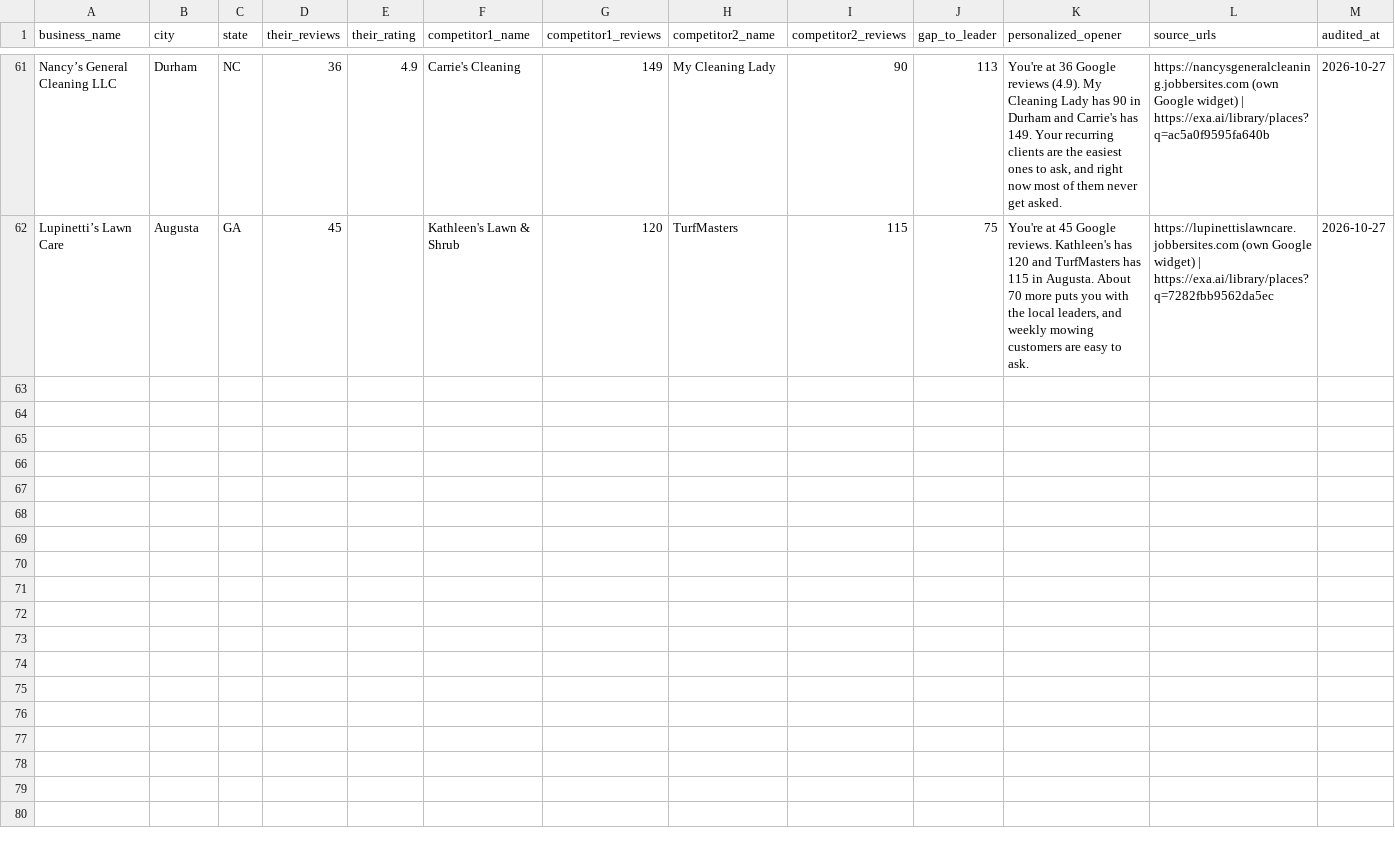
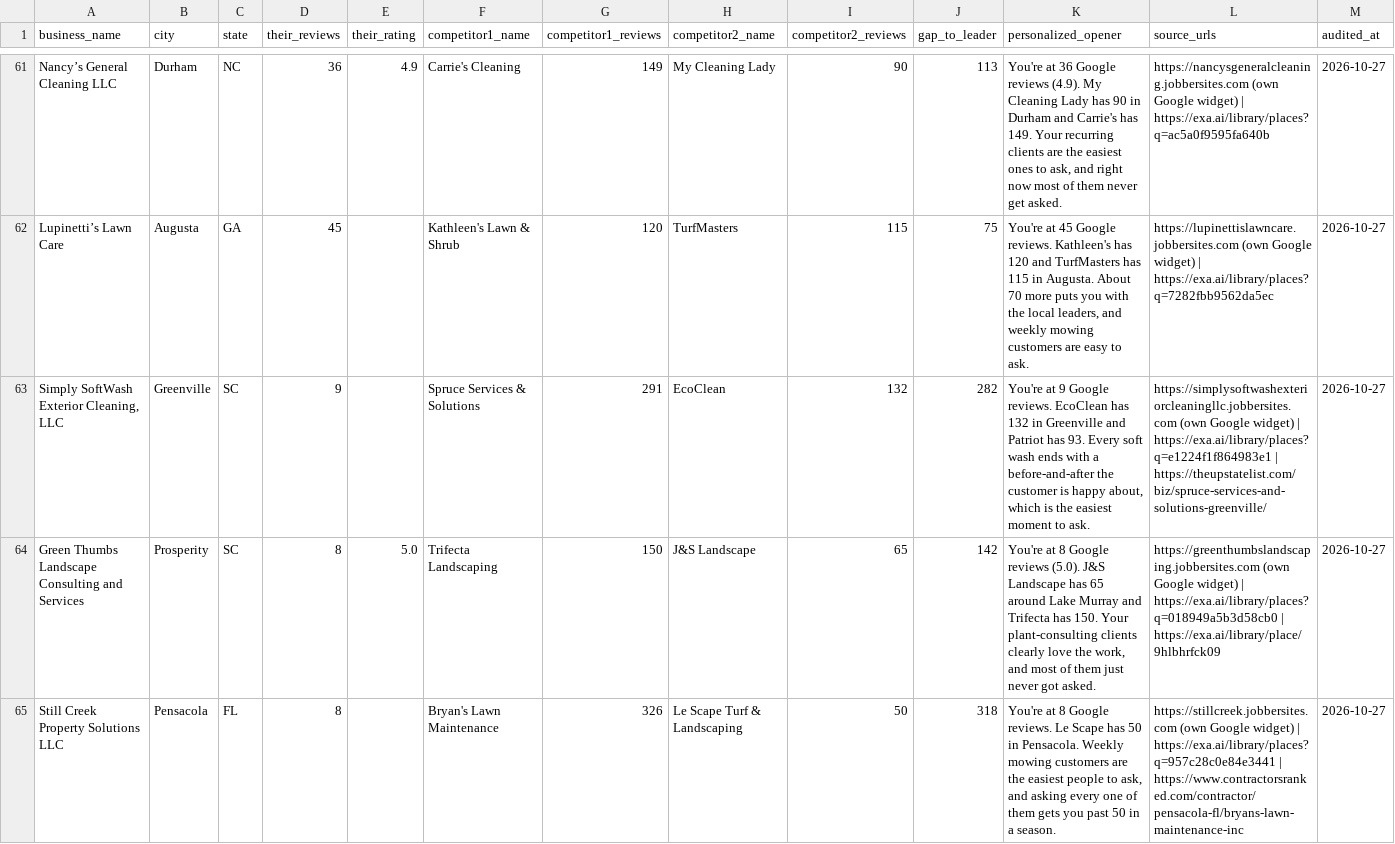
Before and after one commit to realnickd31/reviewask, a CSV file: gtm/audits/review-gap-audits.csv, drawn as a sheet; only a part is shown, gaps mark what is left out; the diff covers the shown part only.

Commit message:
Enrich pass-6 blocked rows (12 newly Hot, section R); 5 audits for section Q

```diff
--- a/gtm/audits/review-gap-audits.csv
+++ b/gtm/audits/review-gap-audits.csv
@@ -62 +62,4 @@ Nancy’s General Cleaning LLC,Durham,NC,36,4.9,Carrie's Cleaning,149,My Cleanin
 Lupinetti’s Lawn Care,Augusta,GA,45,,Kathleen's Lawn & Shrub,120,TurfMasters,115,75,"You're at 45 Google reviews. Kathleen's has 120 and TurfMasters has 115 in Augusta. About 70 more puts you with the local leaders, and weekly mowing customers are easy to ask.",https://lupinettislawncare.jobbersites.com (own Google widget) | https://exa.ai/library/places?q=7282fbb9562da5ec,2026-10-27
+"Simply SoftWash Exterior Cleaning, LLC",Greenville,SC,9,,Spruce Services & Solutions,291,EcoClean,132,282,"You're at 9 Google reviews. EcoClean has 132 in Greenville and Patriot has 93. Every soft wash ends with a before-and-after the customer is happy about, which is the easiest moment to ask.",https://simplysoftwashexteriorcleaningllc.jobbersites.com (own Google widget) | https://exa.ai/library/places?q=e1224f1f864983e1 | https://theupstatelist.com/biz/spruce-services-and-solutions-greenville/,2026-10-27
+Green Thumbs Landscape Consulting and Services,Prosperity,SC,8,5.0,Trifecta Landscaping,150,J&S Landscape,65,142,"You're at 8 Google reviews (5.0). J&S Landscape has 65 around Lake Murray and Trifecta has 150. Your plant-consulting clients clearly love the work, and most of them just never got asked.",https://greenthumbslandscaping.jobbersites.com (own Google widget) | https://exa.ai/library/places?q=018949a5b3d58cb0 | https://exa.ai/library/place/9hlbhrfck09,2026-10-27
+Still Creek Property Solutions LLC,Pensacola,FL,8,,Bryan's Lawn Maintenance,326,Le Scape Turf & Landscaping,50,318,"You're at 8 Google reviews. Le Scape has 50 in Pensacola. Weekly mowing customers are the easiest people to ask, and asking every one of them gets you past 50 in a season.",https://stillcreek.jobbersites.com (own Google widget) | https://exa.ai/library/places?q=957c28c0e84e3441 | https://www.contractorsranked.com/contractor/pensacola-fl/bryans-lawn-maintenance-inc,2026-10-27
```
Also changed, not shown: 2 added rows elsewhere in this file, 5 other files.
